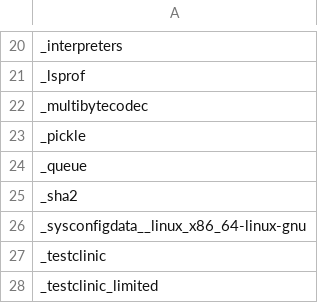
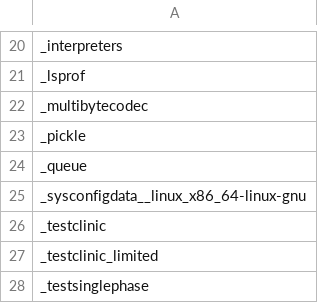
Before and after one commit to RustPython/rustpython.github.io, a CSV file: _data/whats_left/modules.csv, drawn as a sheet; only a part is shown, gaps mark what is left out; the shorter side is filled out with more unchanged rows.

```diff
--- a/_data/whats_left/modules.csv
+++ b/_data/whats_left/modules.csv
@@ -24,3 +24,2 @@ _pickle
 _queue
-_sha2
 _sysconfigdata__linux_x86_64-linux-gnu
```
Also changed, not shown: 2 other files.
